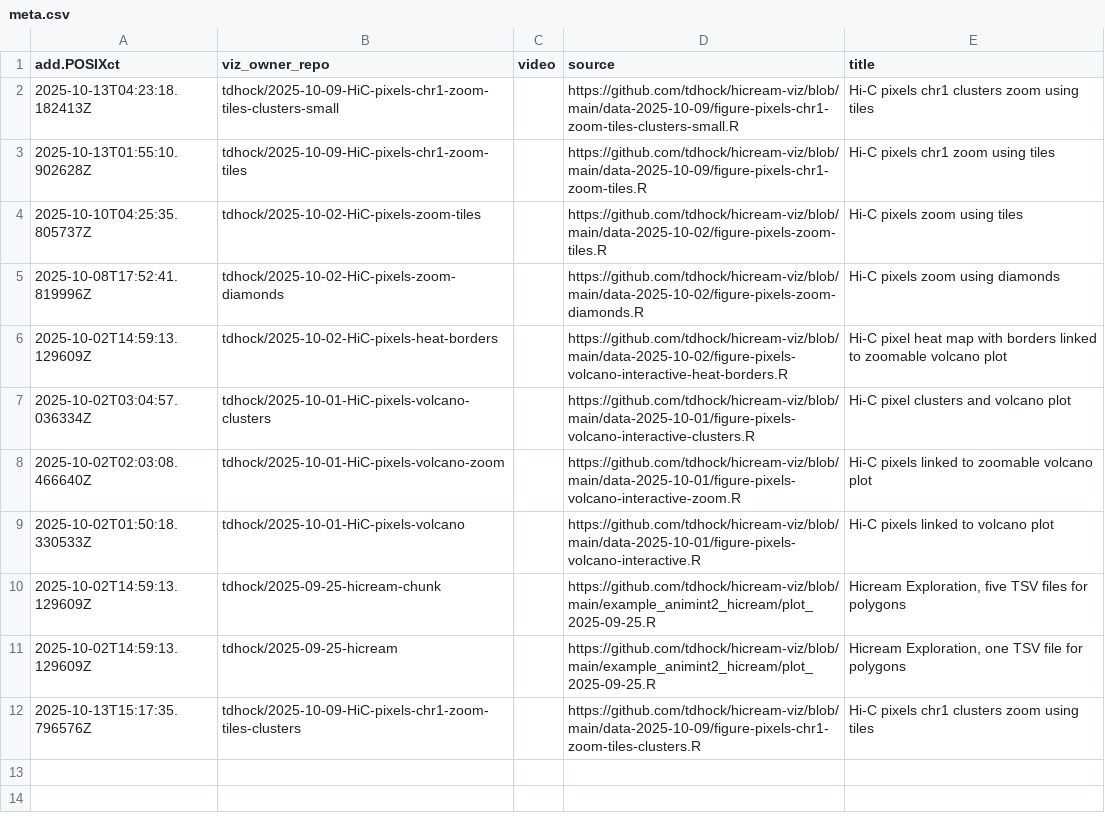
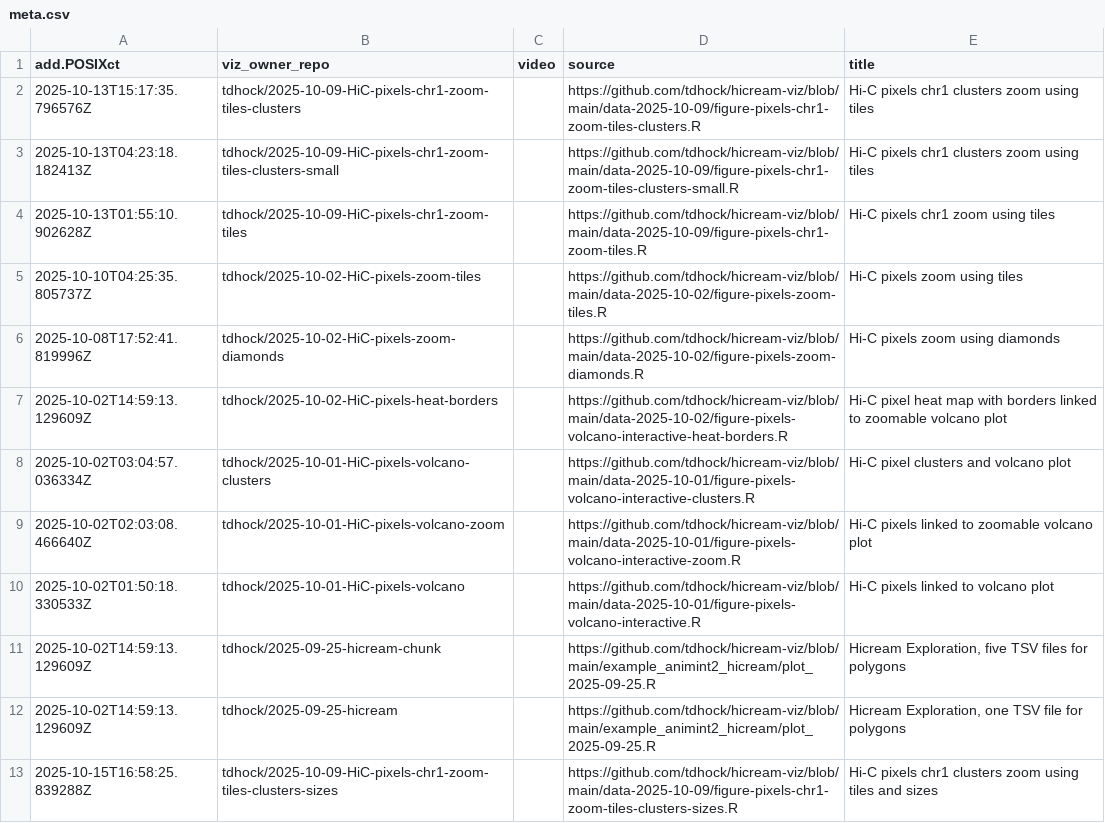
Before and after one commit to tdhock/gallery-hic, a CSV file: meta.csv, drawn as a sheet.

```diff
--- a/meta.csv
+++ b/meta.csv
@@ -1,2 +1,3 @@
 add.POSIXct,viz_owner_repo,video,source,title
+2025-10-13T15:17:35.796576Z,tdhock/2025-10-09-HiC-pixels-chr1-zoom-tiles-clusters,,https://github.com/tdhock/hicream-viz/blob/main/data-2025-10-09/figure-pixels-chr1-zoom-tiles-clusters.R,Hi-C pixels chr1 clusters zoom using tiles
 2025-10-13T04:23:18.182413Z,tdhock/2025-10-09-HiC-pixels-chr1-zoom-tiles-clusters-small,,https://github.com/tdhock/hicream-viz/blob/main/data-2025-10-09/figure-pixels-chr1-zoom-tiles-clusters-small.R,Hi-C pixels chr1 clusters zoom using tiles
@@ -11,2 +12,2 @@ add.POSIXct,viz_owner_repo,video,source,title
 2025-10-02T14:59:13.129609Z,tdhock/2025-09-25-hicream,,https://github.com/tdhock/hicream-viz/blob/main/example_animint2_hicream/plot_2025-09-25.R,"Hicream Exploration, one TSV file for polygons"
-2025-10-13T15:17:35.796576Z,tdhock/2025-10-09-HiC-pixels-chr1-zoom-tiles-clusters,,https://github.com/tdhock/hicream-viz/blob/main/data-2025-10-09/figure-pixels-chr1-zoom-tiles-clusters.R,Hi-C pixels chr1 clusters zoom using tiles
+2025-10-15T16:58:25.839288Z,tdhock/2025-10-09-HiC-pixels-chr1-zoom-tiles-clusters-sizes,,https://github.com/tdhock/hicream-viz/blob/main/data-2025-10-09/figure-pixels-chr1-zoom-tiles-clusters-sizes.R,Hi-C pixels chr1 clusters zoom using tiles and sizes
```
Also changed, not shown: 3 other files.
